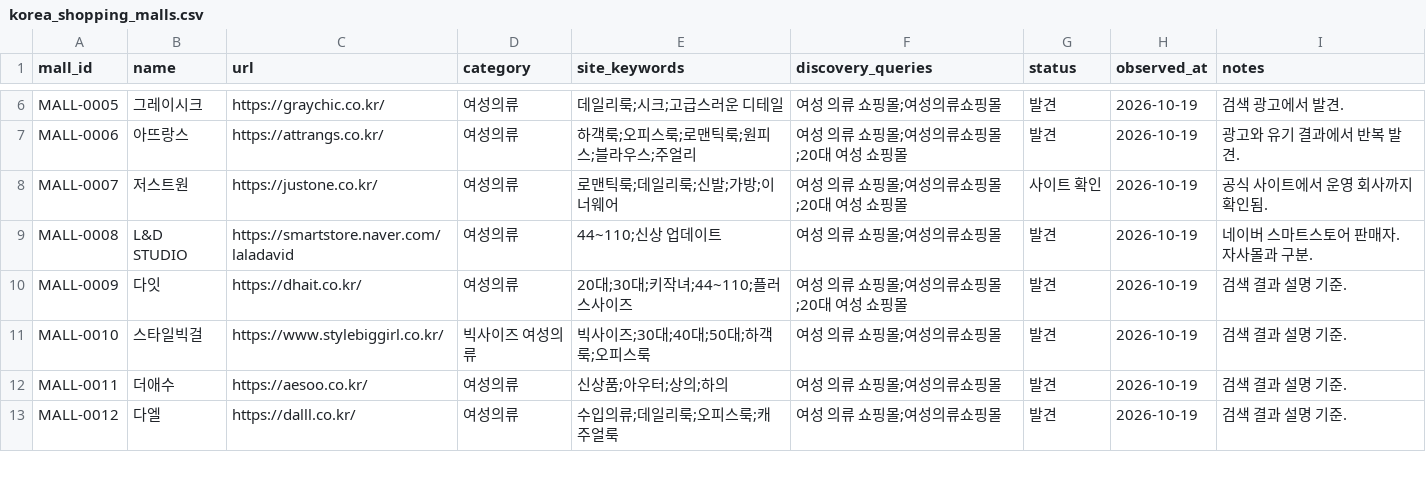
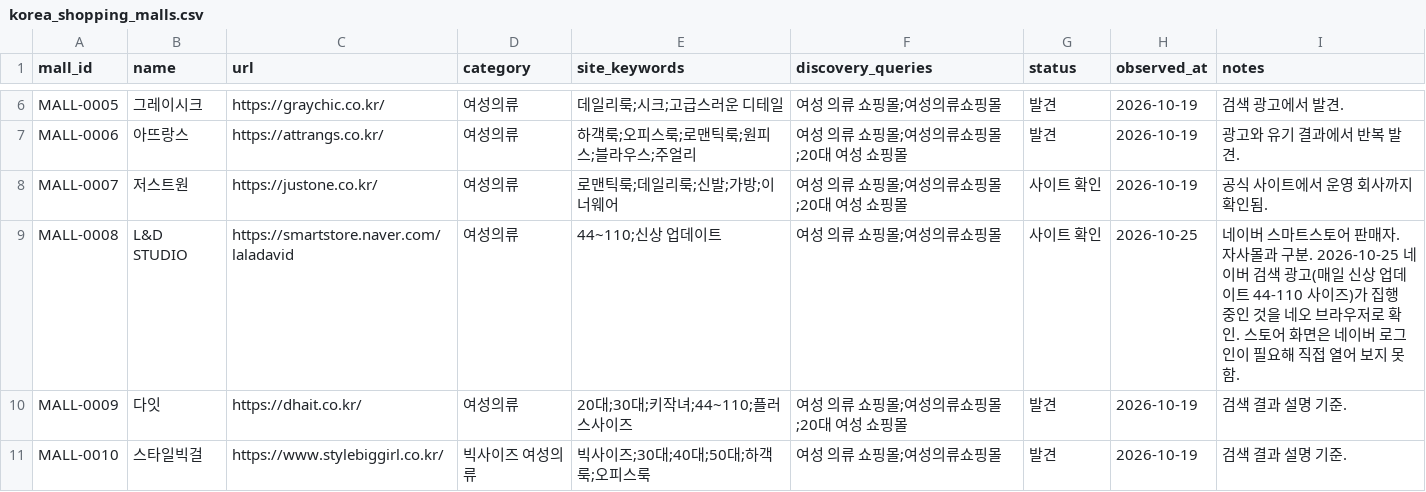
Before and after one commit to alstndus18-ops/Portfolio, a CSV file: research/fashion-commerce-map/data/curated/korea_shopping_malls.csv, drawn as a sheet; only a part is shown, gaps mark what is left out; the shorter side is filled out with more unchanged rows; the diff covers the shown part only.

```diff
--- a/research/fashion-commerce-map/data/curated/korea_shopping_malls.csv
+++ b/research/fashion-commerce-map/data/curated/korea_shopping_malls.csv
@@ -8,3 +8,3 @@ MALL-0006,아뜨랑스,https://attrangs.co.kr/,여성의류,"하객룩;오피스
 MALL-0007,저스트원,https://justone.co.kr/,여성의류,"로맨틱룩;데일리룩;신발;가방;이너웨어","여성 의류 쇼핑몰;여성의류쇼핑몰;20대 여성 쇼핑몰",사이트 확인,2026-10-19,"공식 사이트에서 운영 회사까지 확인됨."
-MALL-0008,L&D STUDIO,https://smartstore.naver.com/laladavid,여성의류,"44~110;신상 업데이트","여성 의류 쇼핑몰;여성의류쇼핑몰",발견,2026-10-19,"네이버 스마트스토어 판매자. 자사몰과 구분."
+MALL-0008,L&D STUDIO,https://smartstore.naver.com/laladavid,여성의류,"44~110;신상 업데이트","여성 의류 쇼핑몰;여성의류쇼핑몰",사이트 확인,2026-10-25,"네이버 스마트스토어 판매자. 자사몰과 구분. 2026-10-25 네이버 검색 광고(매일 신상 업데이트 44-110 사이즈)가 집행 중인 것을 네오 브라우저로 확인. 스토어 화면은 네이버 로그인이 필요해 직접 열어 보지 못함."
 MALL-0009,다잇,https://dhait.co.kr/,여성의류,"20대;30대;키작녀;44~110;플러스사이즈","여성 의류 쇼핑몰;여성의류쇼핑몰;20대 여성 쇼핑몰",발견,2026-10-19,"검색 결과 설명 기준."
```
Also changed, not shown: 16 added rows and 3 removed rows elsewhere in this file, 2 other files.
